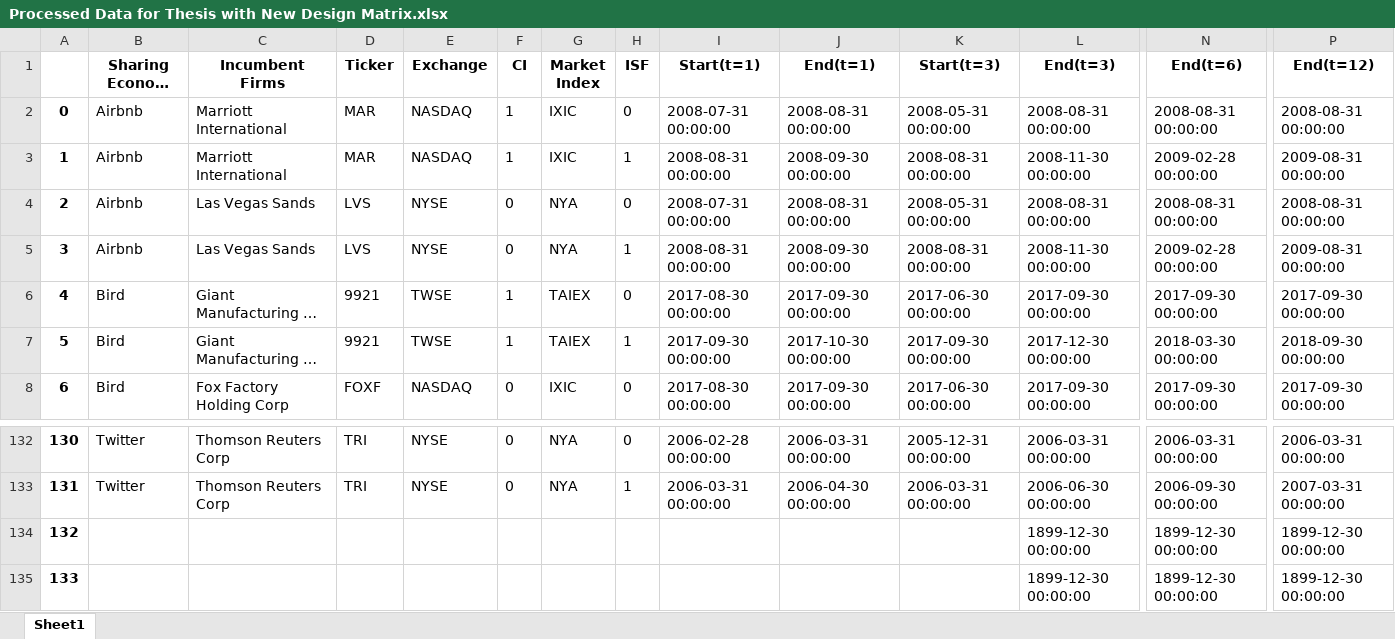
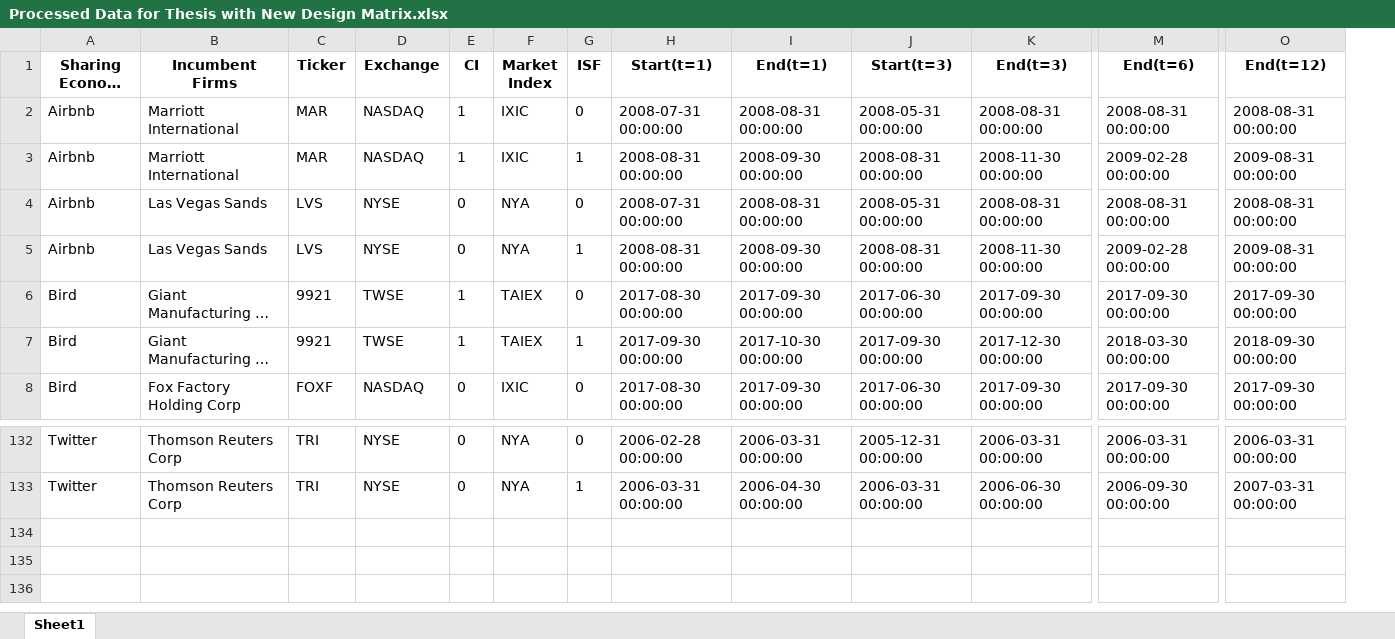
Before and after one commit to SolB77/Managerial-Economics-Senior-Thesis, an Excel workbook: Processed Data for Thesis with New Design Matrix.xlsx, sheet Sheet1, drawn as a sheet; only a part is shown, gaps mark what is left out; long unchanged cells end in …; values as stored, in another font and other column widths than the file's, no borders; rows hold the shown columns only; the diff names each change by its address in the sheet, - before the commit and + after, or states it on an @@ line.

```diff
--- a/Processed Data for Thesis with New Design Matrix.xlsx (sheet Sheet1)
+++ b/Processed Data for Thesis with New Design Matrix.xlsx (sheet Sheet1)
-column A, rows 2-8: 0 | 1 | 2 | 3 | 4 | 5 | 6; rows 132-133: 130 | 131
-row 134: 132 |  |  |  |  |  |  |  |  |  |  | 1899-12-30 00:00:00 | 1899-12-30 00:00:00 | 1899-12-30 00:00:00
-row 135: 133 |  |  |  |  |  |  |  |  |  |  | 1899-12-30 00:00:00 | 1899-12-30 00:00:00 | 1899-12-30 00:00:00
```
Also changed, not shown: Data for Thesis with New Design Matrix.xlsx, complete_data.xlsx, 4 other files.
